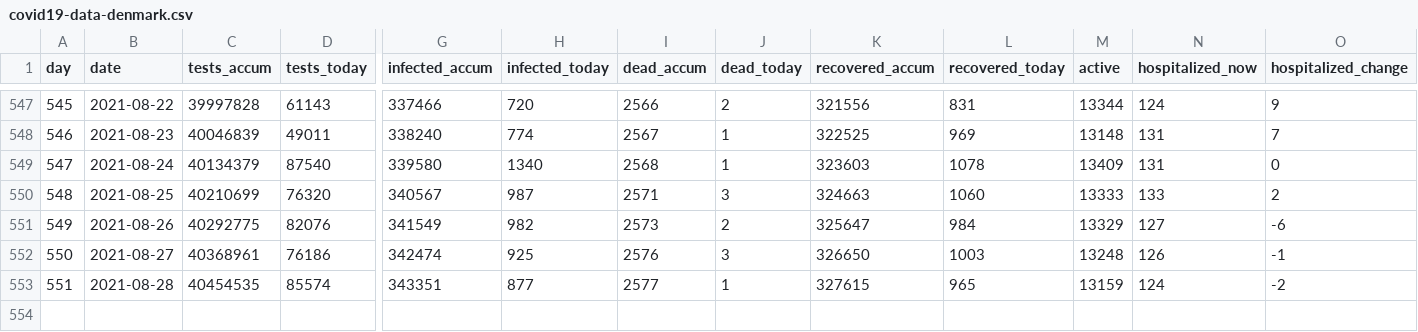
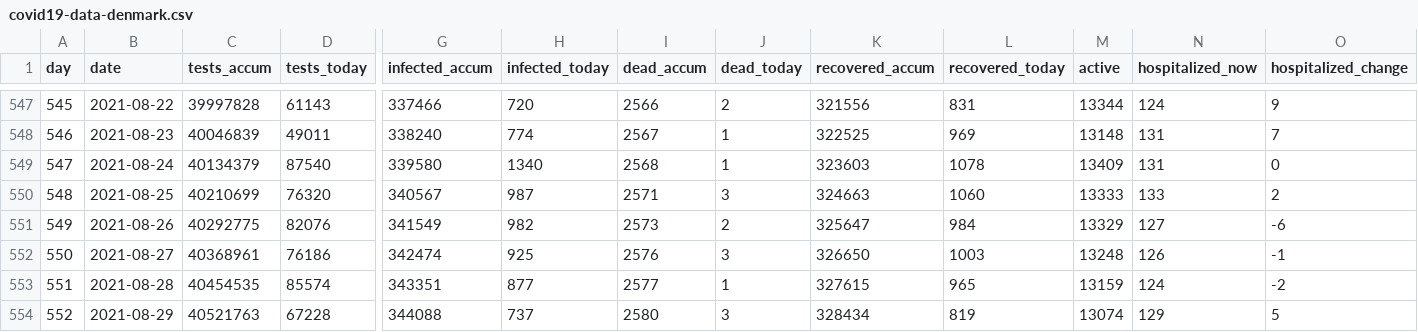
Before and after one commit to mok0/covid19-data-denmark, a CSV file: covid19-data-denmark.csv, drawn as a sheet; only a part is shown, gaps mark what is left out; rows hold the shown columns only; the diff names each change by its address in the sheet, - before the commit and + after, or states it on an @@ line.

```diff
--- a/covid19-data-denmark.csv
+++ b/covid19-data-denmark.csv
+row 554: 552 | 2021-08-29 | 40521763 | 67228 | 344088 | 737 | 2580 | 3 | 328434 | 819 | 13074 | 129 | 5
```
Also changed, not shown: vaccinations.csv.
